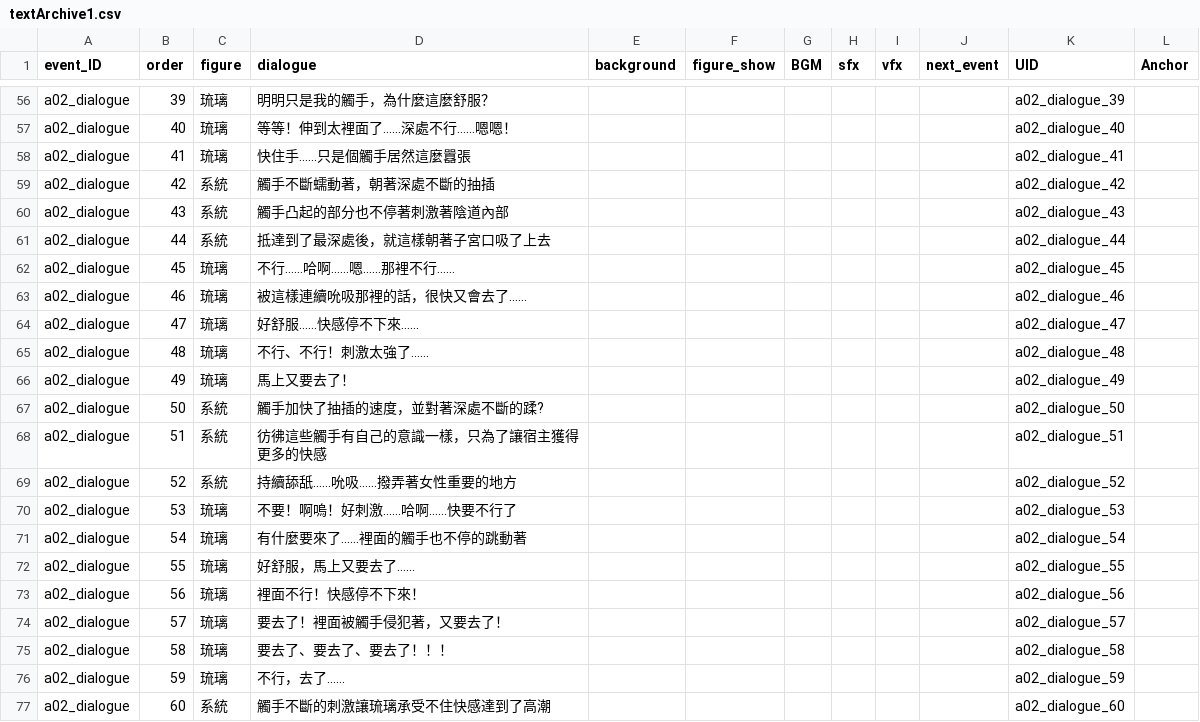
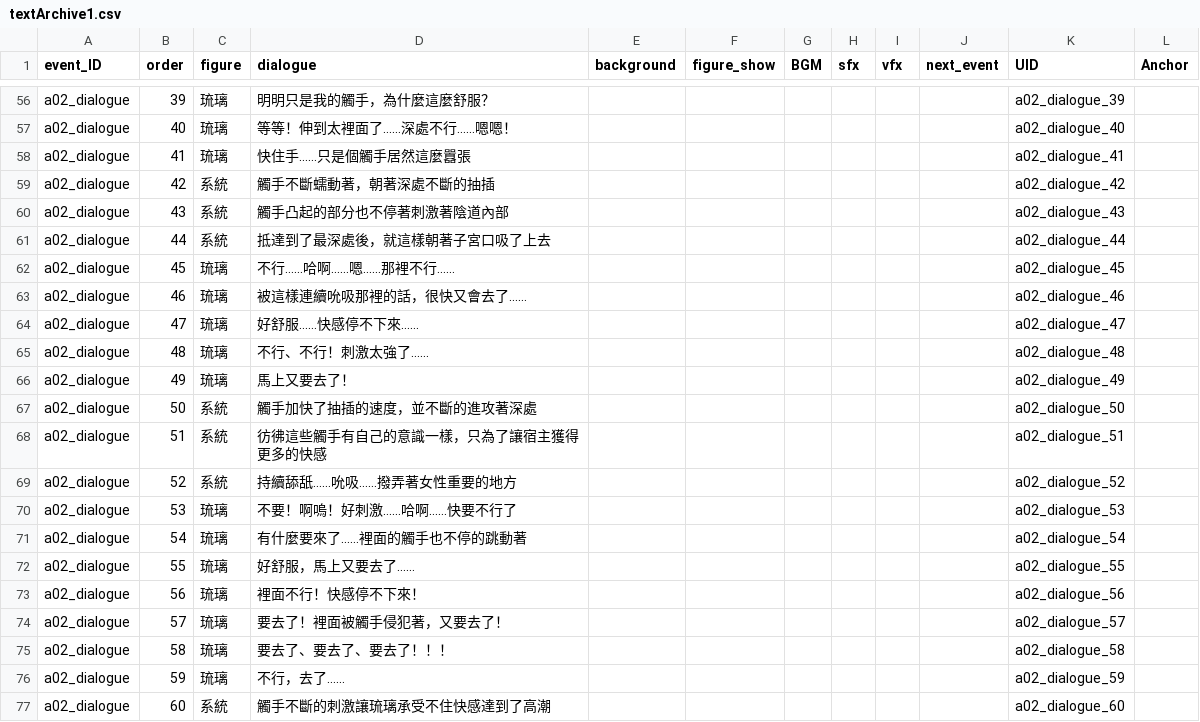
Before and after one commit to feach89/VirtualLove_Demo, a CSV file: Assets/TextMesh Pro/Txt/textArchive1.csv, drawn as a sheet; only a part is shown, gaps mark what is left out; the diff covers the shown part only.

```diff
--- a/Assets/TextMesh Pro/Txt/textArchive1.csv
+++ b/Assets/TextMesh Pro/Txt/textArchive1.csv
@@ -57,3 +57,3 @@ a02_dialogue,39,琉璃,明明只是我的觸手，為什麼這麼舒服？,,,,,,
 a02_dialogue,40,琉璃,等等！伸到太裡面了……深處不行……嗯嗯！,,,,,,,a02_dialogue_40,
-a02_dialogue,41,琉璃,快住手…...只是個觸手居然這麼囂張,,,,,,,a02_dialogue_41,
+a02_dialogue,41,琉璃,快住手……只是個觸手居然這麼囂張,,,,,,,a02_dialogue_41,
 a02_dialogue,42,系統,觸手不斷蠕動著，朝著深處不斷的抽插,,,,,,,a02_dialogue_42,
@@ -61,3 +61,3 @@ a02_dialogue,43,系統,觸手凸起的部分也不停著刺激著陰道內部,,,
 a02_dialogue,44,系統,抵達到了最深處後，就這樣朝著子宮口吸了上去,,,,,,,a02_dialogue_44,
-a02_dialogue,45,琉璃,不行……哈啊……嗯…...那裡不行……,,,,,,,a02_dialogue_45,
+a02_dialogue,45,琉璃,不行……哈啊……嗯……那裡不行……,,,,,,,a02_dialogue_45,
 a02_dialogue,46,琉璃,被這樣連續吮吸那裡的話，很快又會去了……,,,,,,,a02_dialogue_46,
@@ -66,6 +66,6 @@ a02_dialogue,48,琉璃,不行、不行！刺激太強了……,,,,,,,a02_dialogu
 a02_dialogue,49,琉璃,馬上又要去了！,,,,,,,a02_dialogue_49,
-a02_dialogue,50,系統,觸手加快了抽插的速度，並對著深處不斷的蹂?,,,,,,,a02_dialogue_50,
+a02_dialogue,50,系統,觸手加快了抽插的速度，並不斷的進攻著深處,,,,,,,a02_dialogue_50,
 a02_dialogue,51,系統,彷彿這些觸手有自己的意識一樣，只為了讓宿主獲得更多的快感,,,,,,,a02_dialogue_51,
 a02_dialogue,52,系統,持續舔舐……吮吸……撥弄著女性重要的地方,,,,,,,a02_dialogue_52,
-a02_dialogue,53,琉璃,不要！啊嗚！好刺激……哈啊…...快要不行了,,,,,,,a02_dialogue_53,
+a02_dialogue,53,琉璃,不要！啊嗚！好刺激……哈啊……快要不行了,,,,,,,a02_dialogue_53,
 a02_dialogue,54,琉璃,有什麼要來了……裡面的觸手也不停的跳動著,,,,,,,a02_dialogue_54,
```
Also changed, not shown: 8 edited cells elsewhere in this file, Assets/TextMesh Pro/Txt/textArchive2.csv, 15 other files.
